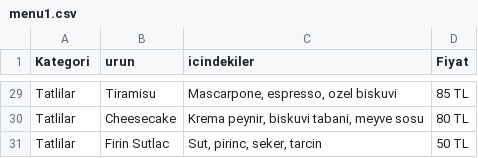
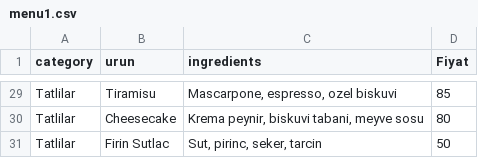
Before and after one commit to Gaye0822/Restaurant-LLM-with-RAG, a CSV file: menu1.csv, drawn as a sheet; only a part is shown, gaps mark what is left out; the diff covers the shown part only; the diff names each change by its address in the sheet, - before the commit and + after, or states it on an @@ line.

```diff
--- a/menu1.csv
+++ b/menu1.csv
-A1: Kategori
+A1: category
-C1: icindekiler
+C1: ingredients
-D29 (Fiyat): 85 TL
+D29 (Fiyat): 85
-D30 (Fiyat): 80 TL
+D30 (Fiyat): 80
-D31 (Fiyat): 50 TL
+D31 (Fiyat): 50
```
Also changed, not shown: 27 edited cells elsewhere in this file, 2 other files.
